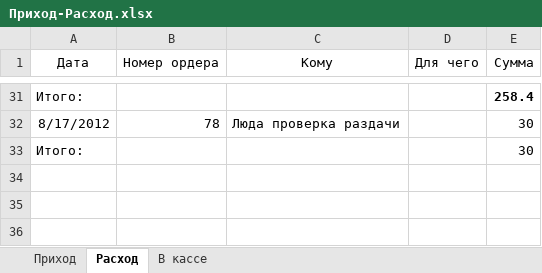
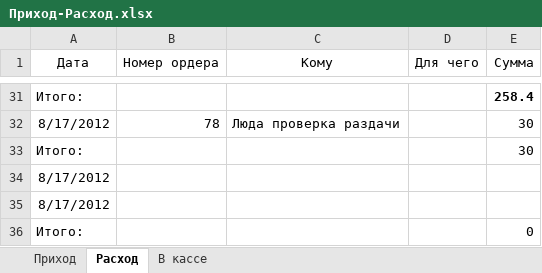
Before and after one commit to Balog/GraphWork, an Excel workbook: Касса/Приход-Расход.xlsx, sheet Расход, drawn as a sheet; only a part is shown, gaps mark what is left out; values as stored, in another font and other column widths than the file's, no borders; the diff names each change by its address in the sheet, - before the commit and + after, or states it on an @@ line.

```diff
--- a/Касса/Приход-Расход.xlsx (sheet Расход)
+++ b/Касса/Приход-Расход.xlsx (sheet Расход)
+row 34: 8/17/2012
+row 35: 8/17/2012
+row 36: Итого: |  |  |  | 0
```
Also changed, not shown: sheet Приход, sheet В кассе, BAZA (2) (1).xlsx, 8 other files.
